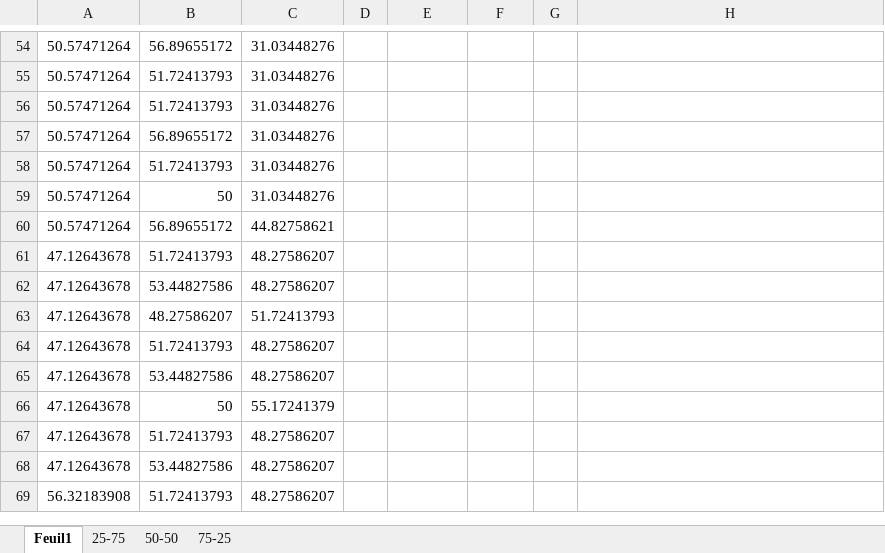
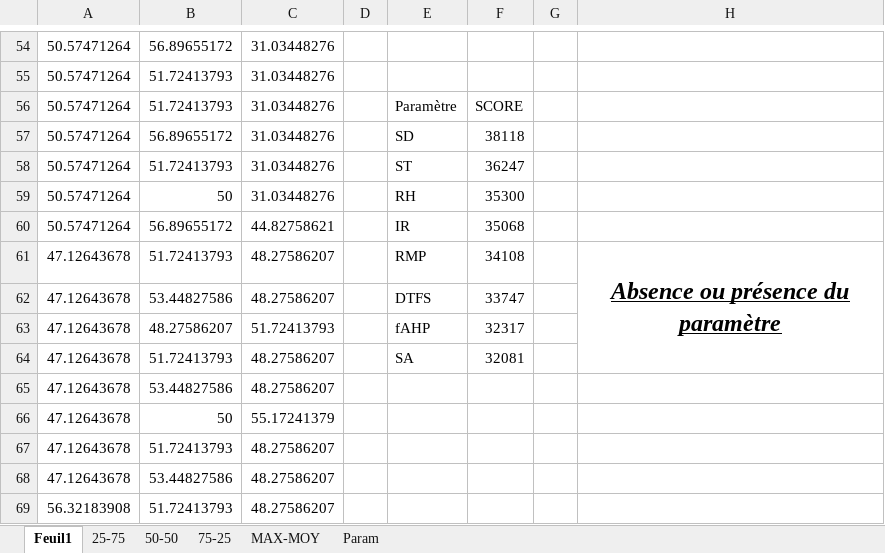
Before and after one commit to 0AlphaZero0/NAC-Neuron-Automatic-Classification, an Excel workbook: Arthur/Analyse/SVC/Poly/SVCpolygroup.xlsx, sheet Feuil1, drawn as a sheet; only a part is shown, gaps mark what is left out; values as stored, in another font and other column widths than the file's, no borders; charts and pictures and conditional formats and table styles not drawn; the diff names each change by its address in the sheet, - before the commit and + after, or states it on an @@ line.

```diff
--- a/Arthur/Analyse/SVC/Poly/SVCpolygroup.xlsx (sheet Feuil1)
+++ b/Arthur/Analyse/SVC/Poly/SVCpolygroup.xlsx (sheet Feuil1)
+sheet tab: MAX-MOY
+sheet tab: Param
-E56: (empty)
+E56: Paramètre
-F56: (empty)
+F56: SCORE
-E57: (empty)
+E57: SD
-F57: (empty)
+F57: 38118
-E58: (empty)
+E58: ST
-F58: (empty)
+F58: 36247
-E59: (empty)
+E59: RH
-F59: (empty)
+F59: 35300
-E60: (empty)
+E60: IR
-F60: (empty)
+F60: 35068
-E61: (empty)
+E61: RMP
-F61: (empty)
+F61: 34108
-H61: (empty)
+H61: Absence ou présence du paramètre
+H61:H64 merged
-E62: (empty)
+E62: DTFS
-F62: (empty)
+F62: 33747
-E63: (empty)
+E63: fAHP
-F63: (empty)
+F63: 32317
-E64: (empty)
+E64: SA
-F64: (empty)
+F64: 32081
```
Also changed, not shown: charts or pictures.
